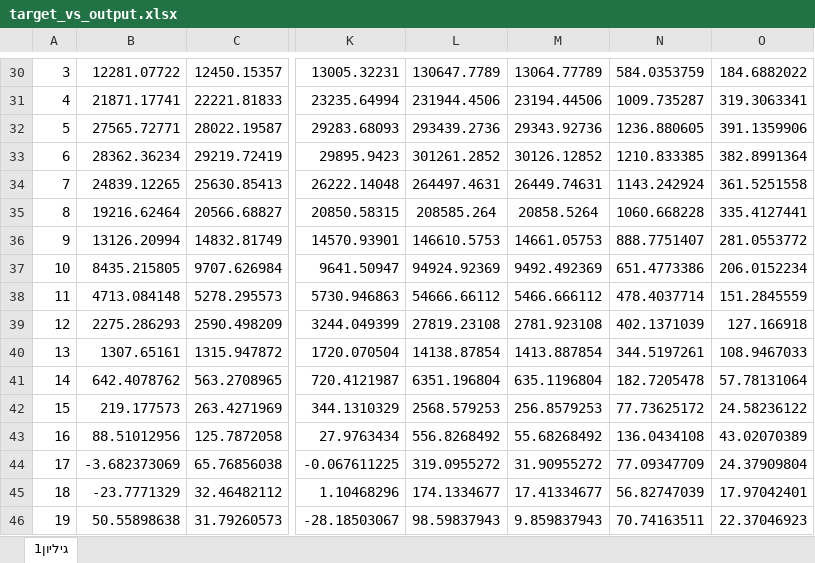
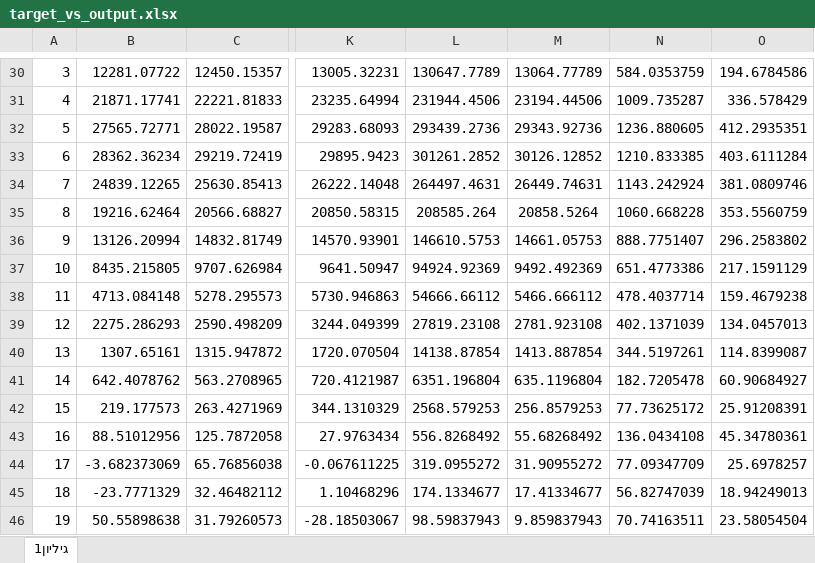
Before and after one commit to nirzaa/particles_nir_repo_new, an Excel workbook: csv_files/2d_20classes_noise_10runs_new/target_vs_output.xlsx, sheet גיליון1, drawn as a sheet; only a part is shown, gaps mark what is left out; values as stored, in another font and other column widths than the file's, no borders; charts and pictures not drawn; the diff covers the shown part only; the diff names each change by its address in the sheet, - before the commit and + after, or states it on an @@ line.

```diff
--- a/csv_files/2d_20classes_noise_10runs_new/target_vs_output.xlsx (sheet גיליון1)
+++ b/csv_files/2d_20classes_noise_10runs_new/target_vs_output.xlsx (sheet גיליון1)
-O30: 184.6882022
+O30: 194.6784586
-O31: 319.3063341
+O31: 336.578429
-O32: 391.1359906
+O32: 412.2935351
-O33: 382.8991364
+O33: 403.6111284
-O34: 361.5251558
+O34: 381.0809746
-O35: 335.4127441
+O35: 353.5560759
-O36: 281.0553772
+O36: 296.2583802
-O37: 206.0152234
+O37: 217.1591129
-O38: 151.2845559
+O38: 159.4679238
-O39: 127.166918
+O39: 134.0457013
-O40: 108.9467033
+O40: 114.8399087
-O41: 57.78131064
+O41: 60.90684927
-O42: 24.58236122
+O42: 25.91208391
-O43: 43.02070389
+O43: 45.34780361
-O44: 24.37909804
+O44: 25.6978257
-O45: 17.97042401
+O45: 18.94249013
-O46: 22.37046923
+O46: 23.58054504
```
Also changed, not shown: 23 edited cells elsewhere in this sheet, formulas that keep their value, charts or pictures.
